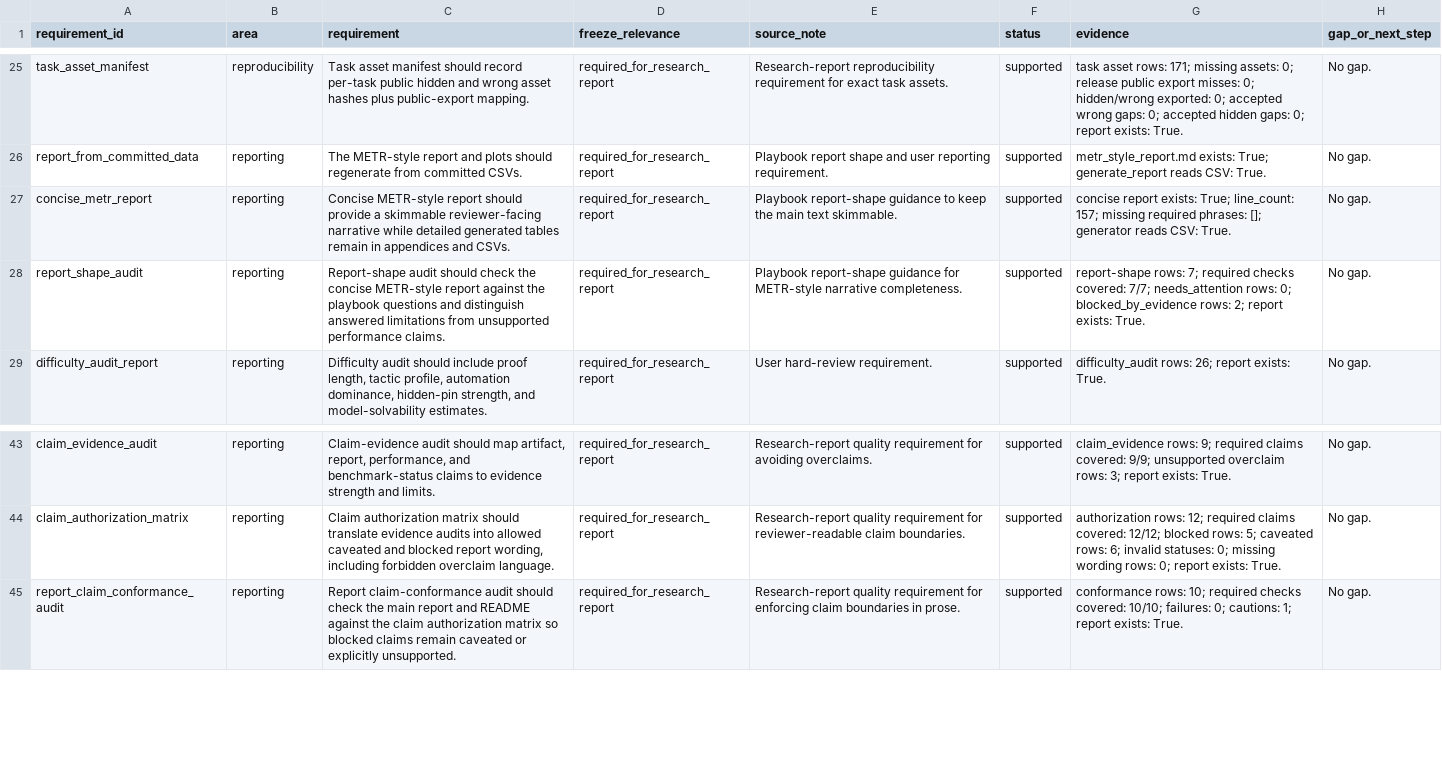
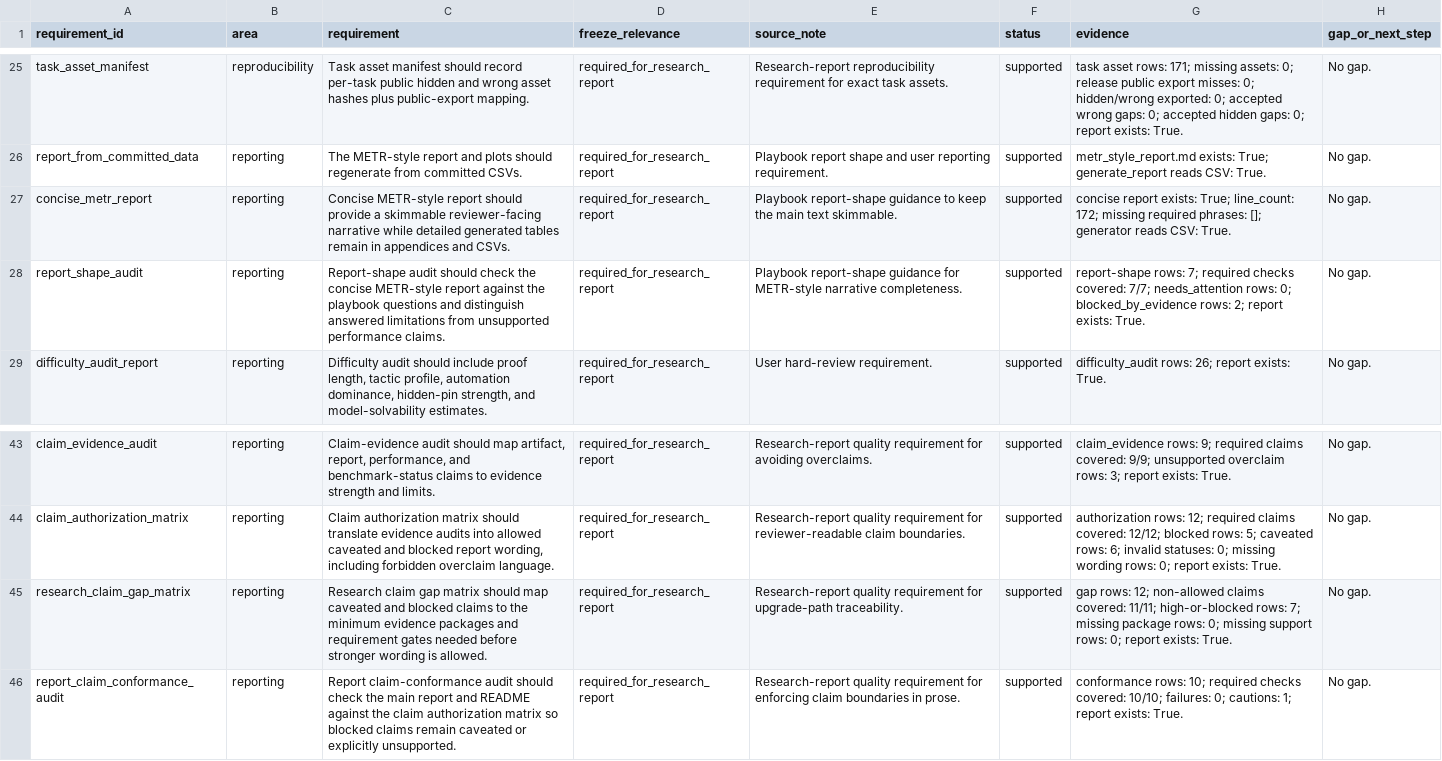
Before and after one commit to sebastian-griego/lean-time-horizon, a CSV file: data/requirement_coverage.csv, drawn as a sheet; only a part is shown, gaps mark what is left out.

```diff
--- a/data/requirement_coverage.csv
+++ b/data/requirement_coverage.csv
@@ -26,3 +26,3 @@ task_asset_manifest,reproducibility,Task asset manifest should record per-task p
 report_from_committed_data,reporting,The METR-style report and plots should regenerate from committed CSVs.,required_for_research_report,Playbook report shape and user reporting requirement.,supported,metr_style_report.md exists: True; generate_report reads CSV: True.,No gap.
-concise_metr_report,reporting,Concise METR-style report should provide a skimmable reviewer-facing narrative while detailed generated tables remain in appendices and CSVs.,required_for_research_report,Playbook report-shape guidance to keep the main text skimmable.,supported,concise report exists: True; line_count: 157; missing required phrases: []; generator reads CSV: True.,No gap.
+concise_metr_report,reporting,Concise METR-style report should provide a skimmable reviewer-facing narrative while detailed generated tables remain in appendices and CSVs.,required_for_research_report,Playbook report-shape guidance to keep the main text skimmable.,supported,concise report exists: True; line_count: 172; missing required phrases: []; generator reads CSV: True.,No gap.
 report_shape_audit,reporting,Report-shape audit should check the concise METR-style report against the playbook questions and distinguish answered limitations from unsupported performance claims.,required_for_research_report,Playbook report-shape guidance for METR-style narrative completeness.,supported,report-shape rows: 7; required checks covered: 7/7; needs_attention rows: 0; blocked_by_evidence rows: 2; report exists: True.,No gap.
@@ -44,2 +44,3 @@ claim_evidence_audit,reporting,"Claim-evidence audit should map artifact, report
 claim_authorization_matrix,reporting,"Claim authorization matrix should translate evidence audits into allowed caveated and blocked report wording, including forbidden overclaim language.",required_for_research_report,Research-report quality requirement for reviewer-readable claim boundaries.,supported,authorization rows: 12; required claims covered: 12/12; blocked rows: 5; caveated rows: 6; invalid statuses: 0; missing wording rows: 0; report exists: True.,No gap.
+research_claim_gap_matrix,reporting,Research claim gap matrix should map caveated and blocked claims to the minimum evidence packages and requirement gates needed before stronger wording is allowed.,required_for_research_report,Research-report quality requirement for upgrade-path traceability.,supported,gap rows: 12; non-allowed claims covered: 11/11; high-or-blocked rows: 7; missing package rows: 0; missing support rows: 0; report exists: True.,No gap.
 report_claim_conformance_audit,reporting,Report claim-conformance audit should check the main report and README against the claim authorization matrix so blocked claims remain caveated or explicitly unsupported.,required_for_research_report,Research-report quality requirement for enforcing claim boundaries in prose.,supported,conformance rows: 10; required checks covered: 10/10; failures: 0; cautions: 1; report exists: True.,No gap.
```
Also changed, not shown: data/benchmark_requirements.csv, data/claim_evidence_audit.csv, 27 other files.
